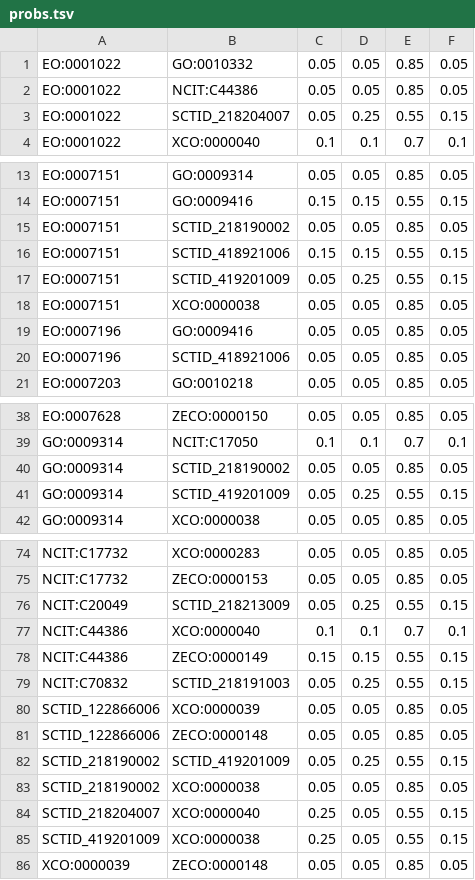
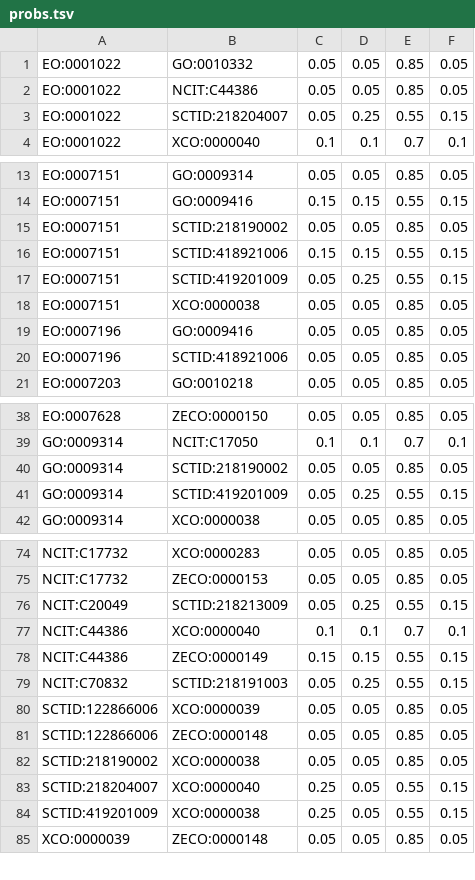
Before and after one commit to cmungall/radiation-ontology, a TSV file: probs.tsv, drawn as a sheet; only a part is shown, gaps mark what is left out; the diff covers the shown part only.

```diff
--- a/probs.tsv
+++ b/probs.tsv
@@ -2,3 +2,3 @@ EO:0001022	GO:0010332	0.05	0.05	0.85	0.05
 EO:0001022	NCIT:C44386	0.05	0.05	0.85	0.05
-EO:0001022	SCTID_218204007	0.05	0.25	0.55	0.15
+EO:0001022	SCTID:218204007	0.05	0.25	0.55	0.15
 EO:0001022	XCO:0000040	0.1	0.1	0.7	0.1
@@ -14,8 +14,8 @@ EO:0007151	GO:0009314	0.05	0.05	0.85	0.05
 EO:0007151	GO:0009416	0.15	0.15	0.55	0.15
-EO:0007151	SCTID_218190002	0.05	0.05	0.85	0.05
-EO:0007151	SCTID_418921006	0.15	0.15	0.55	0.15
-EO:0007151	SCTID_419201009	0.05	0.25	0.55	0.15
+EO:0007151	SCTID:218190002	0.05	0.05	0.85	0.05
+EO:0007151	SCTID:418921006	0.15	0.15	0.55	0.15
+EO:0007151	SCTID:419201009	0.05	0.25	0.55	0.15
 EO:0007151	XCO:0000038	0.05	0.05	0.85	0.05
 EO:0007196	GO:0009416	0.05	0.05	0.85	0.05
-EO:0007196	SCTID_418921006	0.05	0.05	0.85	0.05
+EO:0007196	SCTID:418921006	0.05	0.05	0.85	0.05
 EO:0007203	GO:0010218	0.05	0.05	0.85	0.05
@@ -39,4 +39,4 @@ EO:0007628	ZECO:0000150	0.05	0.05	0.85	0.05
 GO:0009314	NCIT:C17050	0.1	0.1	0.7	0.1
-GO:0009314	SCTID_218190002	0.05	0.05	0.85	0.05
-GO:0009314	SCTID_419201009	0.05	0.25	0.55	0.15
+GO:0009314	SCTID:218190002	0.05	0.05	0.85	0.05
+GO:0009314	SCTID:419201009	0.05	0.25	0.55	0.15
 GO:0009314	XCO:0000038	0.05	0.05	0.85	0.05
@@ -75,12 +75,11 @@ NCIT:C17732	XCO:0000283	0.05	0.05	0.85	0.05
 NCIT:C17732	ZECO:0000153	0.05	0.05	0.85	0.05
-NCIT:C20049	SCTID_218213009	0.05	0.25	0.55	0.15
+NCIT:C20049	SCTID:218213009	0.05	0.25	0.55	0.15
 NCIT:C44386	XCO:0000040	0.1	0.1	0.7	0.1
 NCIT:C44386	ZECO:0000149	0.15	0.15	0.55	0.15
-NCIT:C70832	SCTID_218191003	0.05	0.25	0.55	0.15
-SCTID_122866006	XCO:0000039	0.05	0.05	0.85	0.05
-SCTID_122866006	ZECO:0000148	0.05	0.05	0.85	0.05
-SCTID_218190002	SCTID_419201009	0.05	0.25	0.55	0.15
-SCTID_218190002	XCO:0000038	0.05	0.05	0.85	0.05
-SCTID_218204007	XCO:0000040	0.25	0.05	0.55	0.15
-SCTID_419201009	XCO:0000038	0.25	0.05	0.55	0.15
+NCIT:C70832	SCTID:218191003	0.05	0.25	0.55	0.15
+SCTID:122866006	XCO:0000039	0.05	0.05	0.85	0.05
+SCTID:122866006	ZECO:0000148	0.05	0.05	0.85	0.05
+SCTID:218190002	XCO:0000038	0.05	0.05	0.85	0.05
+SCTID:218204007	XCO:0000040	0.25	0.05	0.55	0.15
+SCTID:419201009	XCO:0000038	0.25	0.05	0.55	0.15
 XCO:0000039	ZECO:0000148	0.05	0.05	0.85	0.05
```
Also changed, not shown: 4 edited cells elsewhere in this file, m.tsv, 19 other files.
